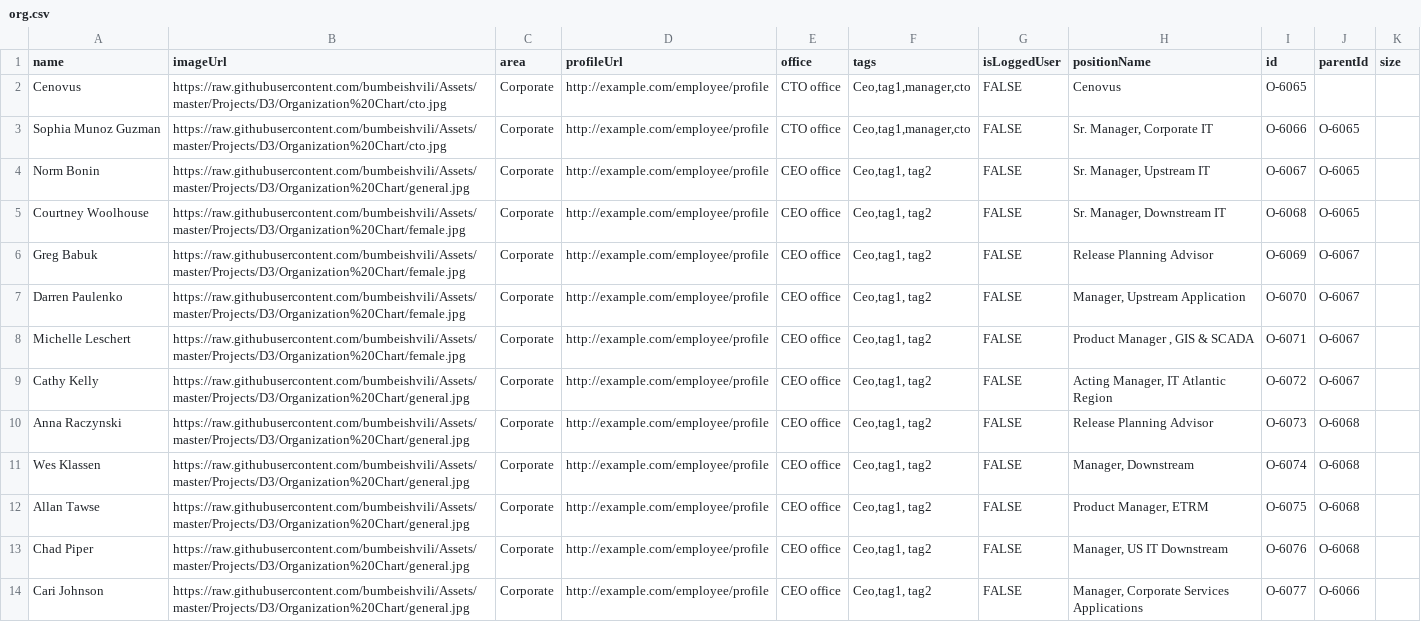
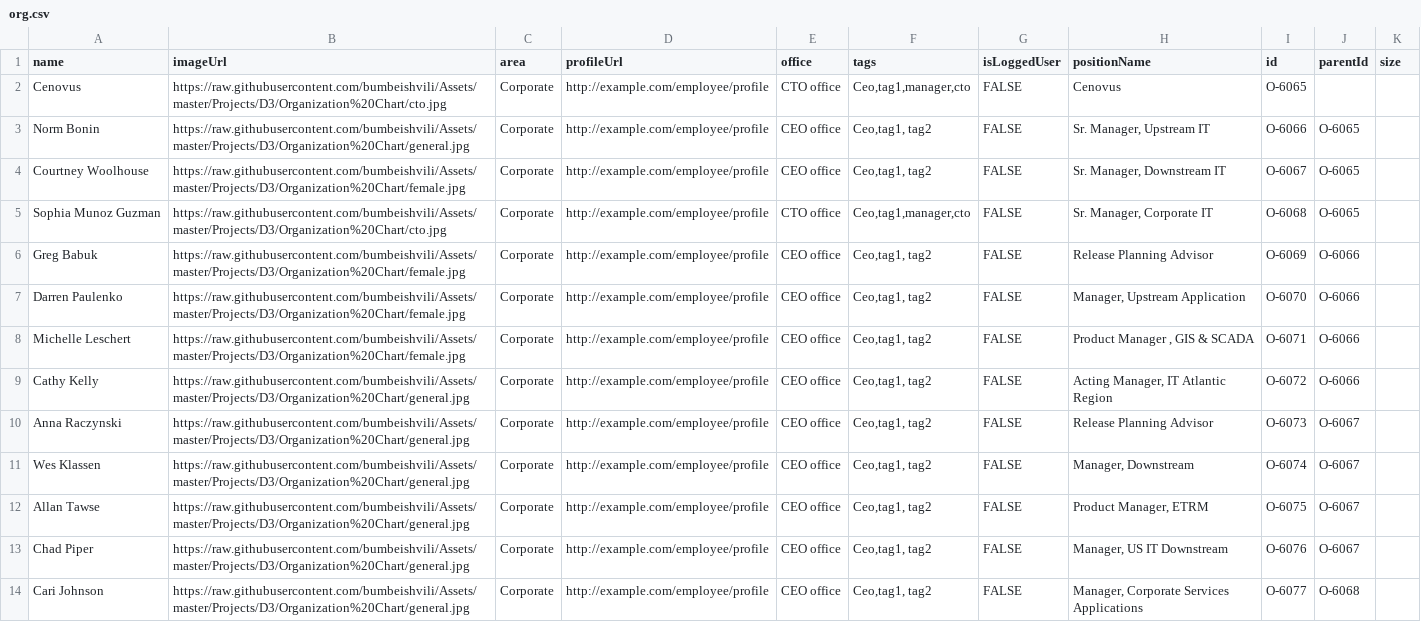
Before and after one commit to mangeshkhaire1988/OrgChart3, a CSV file: org.csv, drawn as a sheet; only a part is shown; removed rows and columns are numbered as before the commit, all else as after; the diff covers the shown part only; the diff names each change by its address in the sheet, - before the commit and + after, or states it on an @@ line.

Commit message:
Add files via upload

```diff
--- a/org.csv
+++ b/org.csv
-row 3: Sophia Munoz Guzman | https://raw.githubusercontent.com/bumbeishvili/Assets/master/Projects/D3/Organization%20Chart/cto.jpg | Corporate | http://example.com/employee/profile | CTO office | Ceo,tag1,manager,cto | FALSE | Sr. Manager, Corporate IT | O-6066 | O-6065
-I3 (id): O-6067
+I3 (id): O-6066
-I4 (id): O-6068
+I4 (id): O-6067
+row 5: Sophia Munoz Guzman | https://raw.githubusercontent.com/bumbeishvili/Assets/master/Projects/D3/Organization%20Chart/cto.jpg | Corporate | http://example.com/employee/profile | CTO office | Ceo,tag1,manager,cto | FALSE | Sr. Manager, Corporate IT | O-6068 | O-6065
-J6:J9 (parentId): O-6067
+J6:J9 (parentId): O-6066
-J10:J13 (parentId): O-6068
+J10:J13 (parentId): O-6067
-J14 (parentId): O-6066
+J14 (parentId): O-6068
```
Also changed, not shown: 2 added rows, 2 removed rows and 97 edited cells elsewhere in this file.
